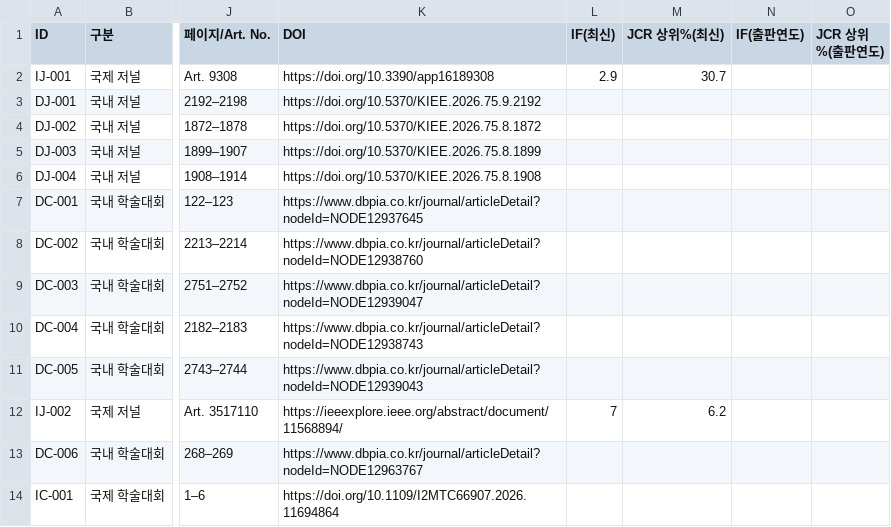
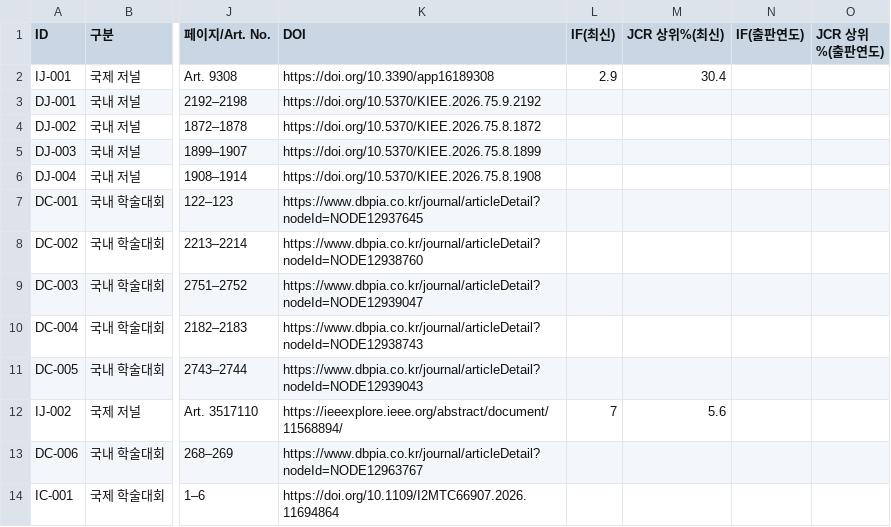
Before and after one commit to Gu-Young/energyinfo, a CSV file: data/papers.csv, drawn as a sheet; only a part is shown, gaps mark what is left out; the diff covers the shown part only; the diff names each change by its address in the sheet, - before the commit and + after, or states it on an @@ line.

```diff
--- a/data/papers.csv
+++ b/data/papers.csv
-M2 (JCR 상위%(최신)): 30.7
+M2 (JCR 상위%(최신)): 30.4
-M12 (JCR 상위%(최신)): 6.2
+M12 (JCR 상위%(최신)): 5.6
```
Also changed, not shown: 48 edited cells elsewhere in this file, data/patents.csv.
